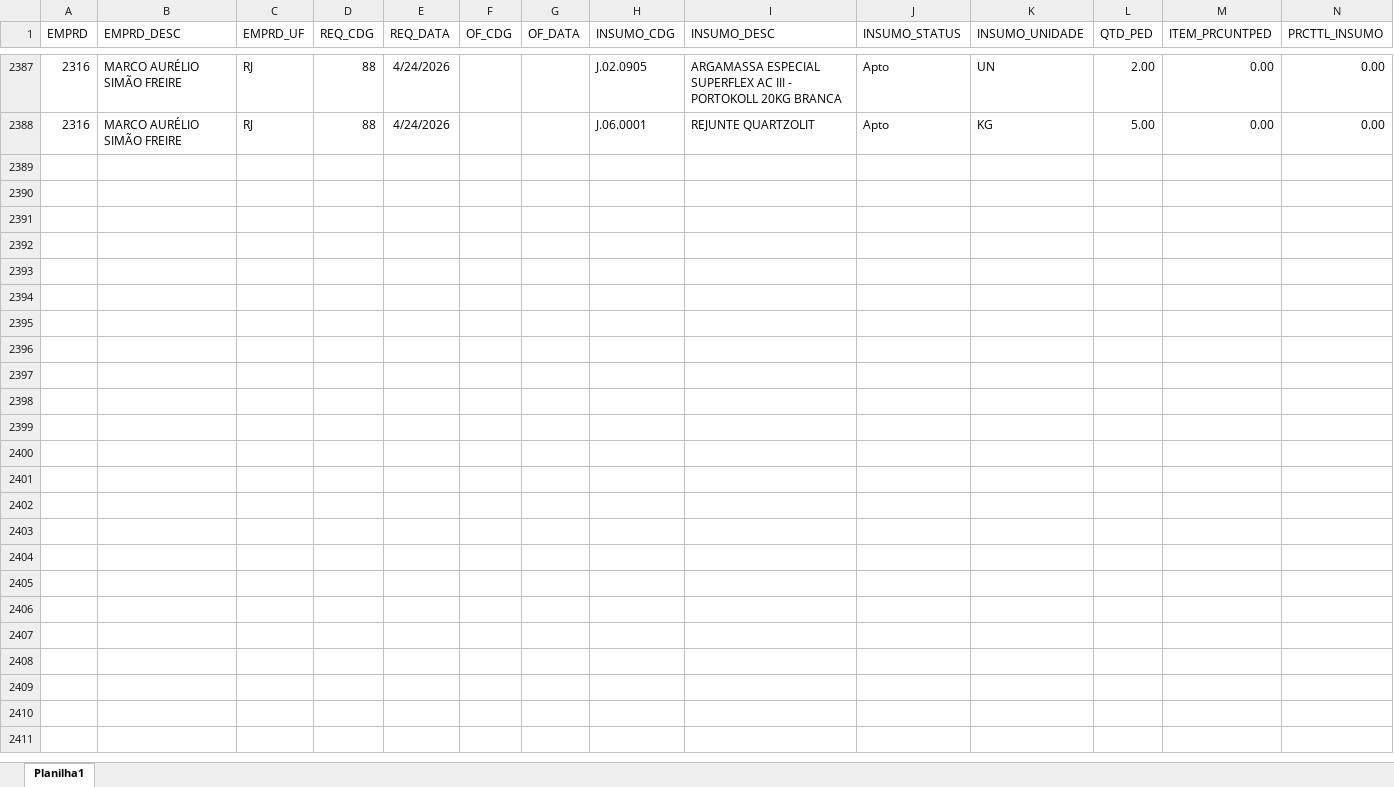
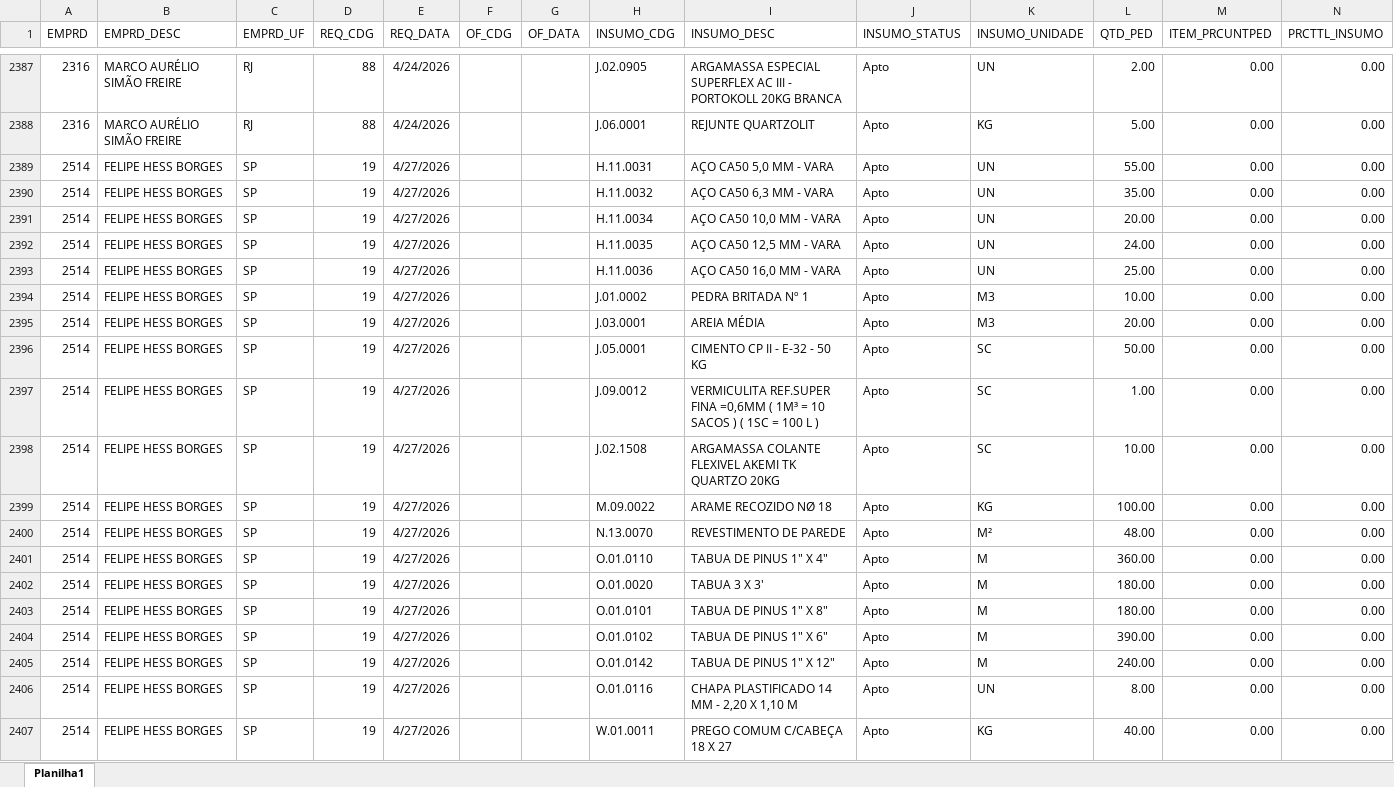
Before and after one commit to Mgiglio98/acompanhamento-requisicoes, an Excel workbook: AcompReq.xlsx, sheet Planilha1, drawn as a sheet; only a part is shown, gaps mark what is left out; values as stored, in another font and other column widths than the file's, no borders; rows hold the shown columns only; the diff covers the shown part only; the diff names each change by its address in the sheet, - before the commit and + after, or states it on an @@ line.

```diff
--- a/AcompReq.xlsx (sheet Planilha1)
+++ b/AcompReq.xlsx (sheet Planilha1)
+row 2389: 2514 | FELIPE HESS BORGES | SP | 19 | 4/27/2026 |  |  | H.11.0031 | AÇO CA50 5,0 MM - VARA | Apto | UN | 55.00 | 0.00 | 0.00
+row 2390: 2514 | FELIPE HESS BORGES | SP | 19 | 4/27/2026 |  |  | H.11.0032 | AÇO CA50 6,3 MM - VARA | Apto | UN | 35.00 | 0.00 | 0.00
+row 2391: 2514 | FELIPE HESS BORGES | SP | 19 | 4/27/2026 |  |  | H.11.0034 | AÇO CA50 10,0 MM - VARA | Apto | UN | 20.00 | 0.00 | 0.00
+row 2392: 2514 | FELIPE HESS BORGES | SP | 19 | 4/27/2026 |  |  | H.11.0035 | AÇO CA50 12,5 MM - VARA | Apto | UN | 24.00 | 0.00 | 0.00
+row 2393: 2514 | FELIPE HESS BORGES | SP | 19 | 4/27/2026 |  |  | H.11.0036 | AÇO CA50 16,0 MM - VARA | Apto | UN | 25.00 | 0.00 | 0.00
+row 2394: 2514 | FELIPE HESS BORGES | SP | 19 | 4/27/2026 |  |  | J.01.0002 | PEDRA BRITADA Nº 1 | Apto | M3 | 10.00 | 0.00 | 0.00
+row 2395: 2514 | FELIPE HESS BORGES | SP | 19 | 4/27/2026 |  |  | J.03.0001 | AREIA MÉDIA | Apto | M3 | 20.00 | 0.00 | 0.00
+row 2396: 2514 | FELIPE HESS BORGES | SP | 19 | 4/27/2026 |  |  | J.05.0001 | CIMENTO CP II - E-32 - 50 KG | Apto | SC | 50.00 | 0.00 | 0.00
+row 2397: 2514 | FELIPE HESS BORGES | SP | 19 | 4/27/2026 |  |  | J.09.0012 | VERMICULITA REF.SUPER FINA =0,6MM ( 1M³ = 10 SACOS ) ( 1SC = 100 L ) | Apto | SC | 1.00 | 0.00 | 0.00
+row 2398: 2514 | FELIPE HESS BORGES | SP | 19 | 4/27/2026 |  |  | J.02.1508 | ARGAMASSA COLANTE FLEXIVEL AKEMI TK QUARTZO 20KG | Apto | SC | 10.00 | 0.00 | 0.00
+row 2399: 2514 | FELIPE HESS BORGES | SP | 19 | 4/27/2026 |  |  | M.09.0022 | ARAME RECOZIDO NØ 18 | Apto | KG | 100.00 | 0.00 | 0.00
+row 2400: 2514 | FELIPE HESS BORGES | SP | 19 | 4/27/2026 |  |  | N.13.0070 | REVESTIMENTO DE PAREDE | Apto | M² | 48.00 | 0.00 | 0.00
+row 2401: 2514 | FELIPE HESS BORGES | SP | 19 | 4/27/2026 |  |  | O.01.0110 | TABUA DE PINUS 1" X 4" | Apto | M | 360.00 | 0.00 | 0.00
+row 2402: 2514 | FELIPE HESS BORGES | SP | 19 | 4/27/2026 |  |  | O.01.0020 | TABUA 3 X 3' | Apto | M | 180.00 | 0.00 | 0.00
+row 2403: 2514 | FELIPE HESS BORGES | SP | 19 | 4/27/2026 |  |  | O.01.0101 | TABUA DE PINUS 1" X 8" | Apto | M | 180.00 | 0.00 | 0.00
+row 2404: 2514 | FELIPE HESS BORGES | SP | 19 | 4/27/2026 |  |  | O.01.0102 | TABUA DE PINUS 1" X 6" | Apto | M | 390.00 | 0.00 | 0.00
+row 2405: 2514 | FELIPE HESS BORGES | SP | 19 | 4/27/2026 |  |  | O.01.0142 | TABUA DE PINUS 1" X 12" | Apto | M | 240.00 | 0.00 | 0.00
+row 2406: 2514 | FELIPE HESS BORGES | SP | 19 | 4/27/2026 |  |  | O.01.0116 | CHAPA PLASTIFICADO 14 MM - 2,20 X 1,10 M | Apto | UN | 8.00 | 0.00 | 0.00
+row 2407: 2514 | FELIPE HESS BORGES | SP | 19 | 4/27/2026 |  |  | W.01.0011 | PREGO COMUM C/CABEÇA 18 X 27 | Apto | KG | 40.00 | 0.00 | 0.00
```
Also changed, not shown: 13 added rows and 35 moved rows elsewhere in this sheet, Relat_OF.xlsx.
